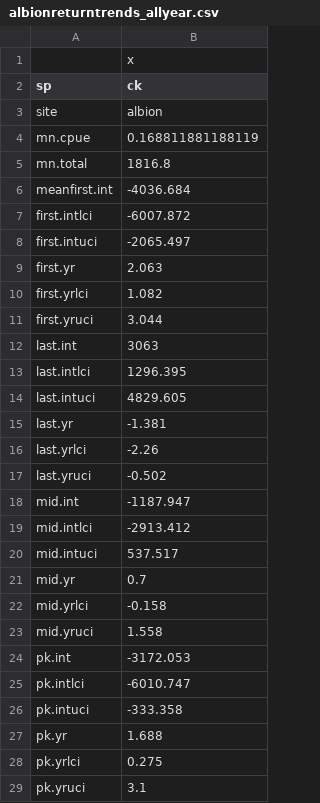
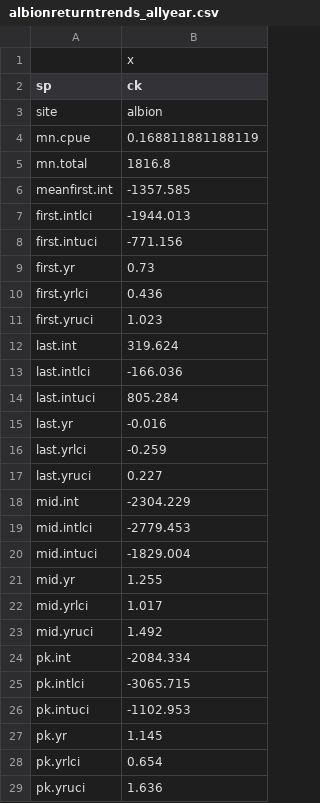
Before and after one commit to AileneKane/fishphen, a CSV file: analyses/output/albionreturntrends_allyear.csv, drawn as a sheet.

```diff
--- a/analyses/output/albionreturntrends_allyear.csv
+++ b/analyses/output/albionreturntrends_allyear.csv
@@ -5,25 +5,25 @@
 "mn.total","1816.8"
-"meanfirst.int","-4036.684"
-"first.intlci","-6007.872"
-"first.intuci","-2065.497"
-"first.yr","2.063"
-"first.yrlci","1.082"
-"first.yruci","3.044"
-"last.int","3063"
-"last.intlci","1296.395"
-"last.intuci","4829.605"
-"last.yr","-1.381"
-"last.yrlci","-2.26"
-"last.yruci","-0.502"
-"mid.int","-1187.947"
-"mid.intlci","-2913.412"
-"mid.intuci","537.517"
-"mid.yr","0.7"
-"mid.yrlci","-0.158"
-"mid.yruci","1.558"
-"pk.int","-3172.053"
-"pk.intlci","-6010.747"
-"pk.intuci","-333.358"
-"pk.yr","1.688"
-"pk.yrlci","0.275"
-"pk.yruci","3.1"
+"meanfirst.int","-1357.585"
+"first.intlci","-1944.013"
+"first.intuci","-771.156"
+"first.yr","0.73"
+"first.yrlci","0.436"
+"first.yruci","1.023"
+"last.int","319.624"
+"last.intlci","-166.036"
+"last.intuci","805.284"
+"last.yr","-0.016"
+"last.yrlci","-0.259"
+"last.yruci","0.227"
+"mid.int","-2304.229"
+"mid.intlci","-2779.453"
+"mid.intuci","-1829.004"
+"mid.yr","1.255"
+"mid.yrlci","1.017"
+"mid.yruci","1.492"
+"pk.int","-2084.334"
+"pk.intlci","-3065.715"
+"pk.intuci","-1102.953"
+"pk.yr","1.145"
+"pk.yrlci","0.654"
+"pk.yruci","1.636"
```
Also changed, not shown: analyses/output/albionchiphen_allyear.csv, analyses/output/albionchiphen_fall.csv, 26 other files.
